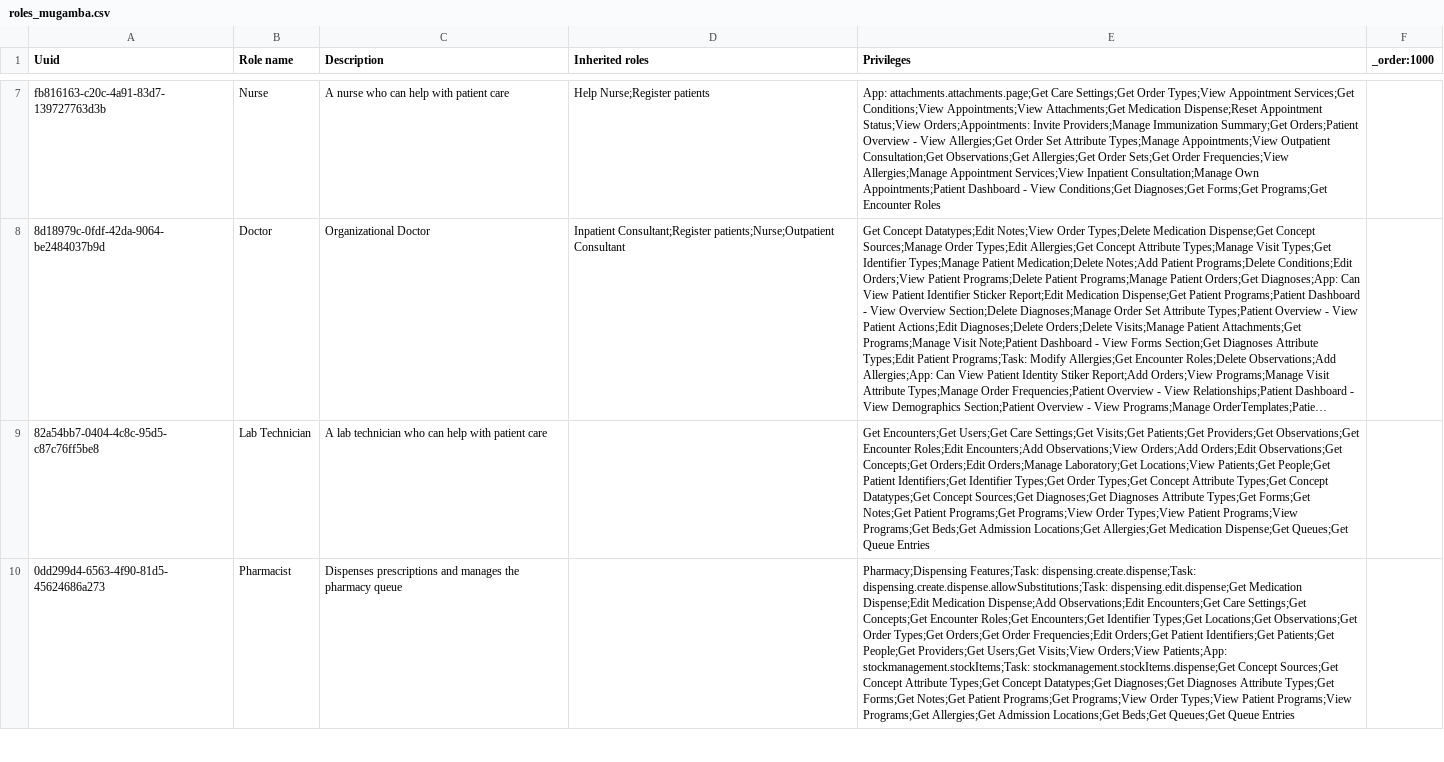
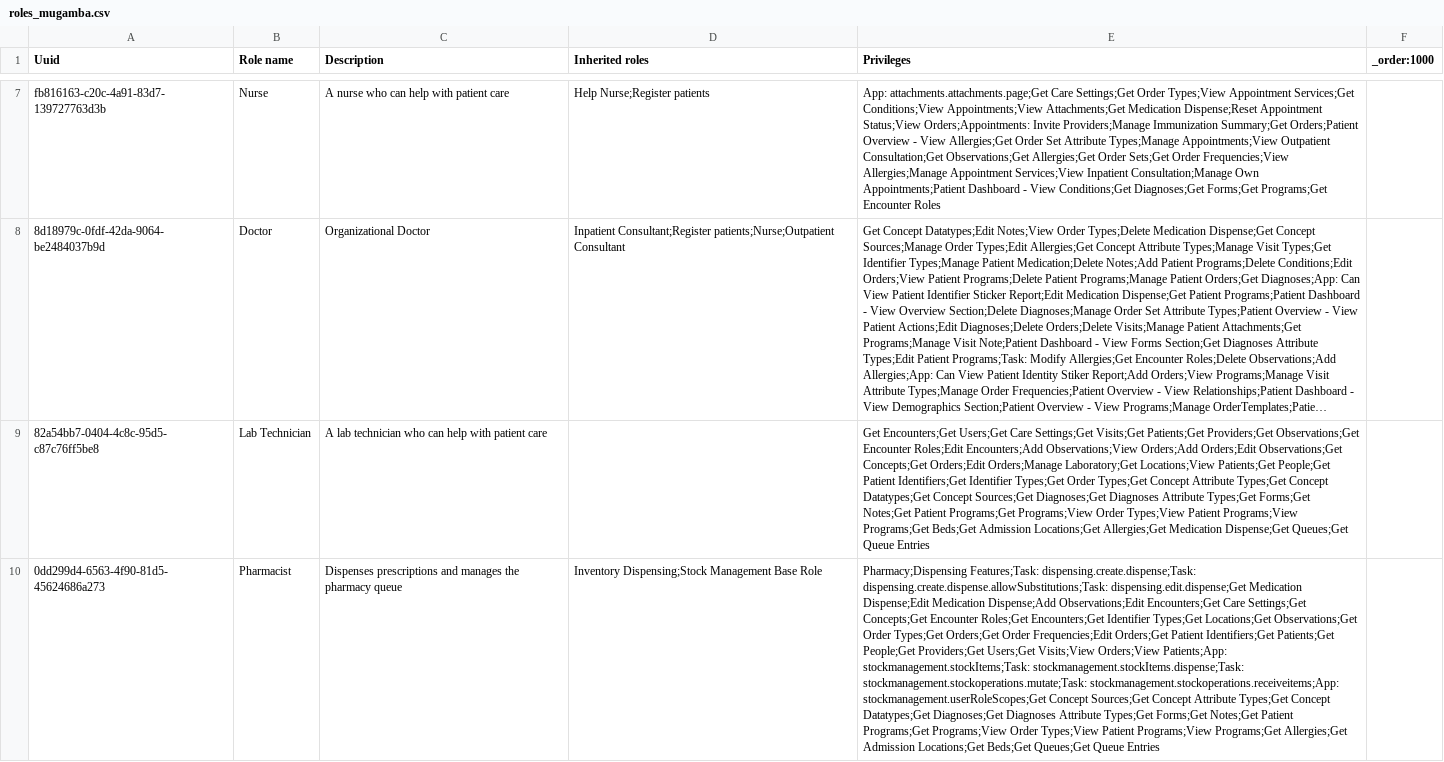
Before and after one commit to MadiroGlobalHealth/UVL-EMR, a CSV file: sites/mugamba/configs/openmrs/initializer_config/roles/roles_mugamba.csv, drawn as a sheet; only a part is shown, gaps mark what is left out; long unchanged cells end in …; the diff covers the shown part only; the diff names each change by its address in the sheet, - before the commit and + after, or states it on an @@ line.

Commit message:
[MadiroGlobalHealth/UVL-EMR#438] feat(roles): central and dispensing pharmacist stock roles (#438) (#443)
* polymorph: CHANGELOG.md

* polymorph: scripts/check-openmrs-roles.groovy

* polymorph: sites/mugamba/configs/keycloak/realms/ozone-realm.json

* polymorph: sites/mugamba/configs/keycloak/users/staff-roster.example.csv

* polymorph: sites/mugamba/configs/openmrs/initializer_config/roles/roles_mugamba.csv

* polymorph: sites/mugamba/pom.xml

```diff
--- a/sites/mugamba/configs/openmrs/initializer_config/roles/roles_mugamba.csv
+++ b/sites/mugamba/configs/openmrs/initializer_config/roles/roles_mugamba.csv
-D10 (Inherited roles): (empty)
+D10 (Inherited roles): Inventory Dispensing;Stock Management Base Role
-E10 (Privileges): …Patients;App: stockmanagement.stockItems;Task: stockmanagement.stockItems.dispense;Get Concept Sources;Get…
+E10 (Privileges): …Patients;App: stockmanagement.stockItems;Task: stockmanagement.stockItems.dispense;Task: stockmanagement.stockoperations.mutate;Task: stockmanagement.stockoperations.receiveitems;App: stockmanagement.userRoleScopes;Get Concept Sources;Get…
```
Also changed, not shown: 1 added row elsewhere in this file, sites/mugamba/configs/keycloak/users/staff-roster.example.csv, 4 other files.
